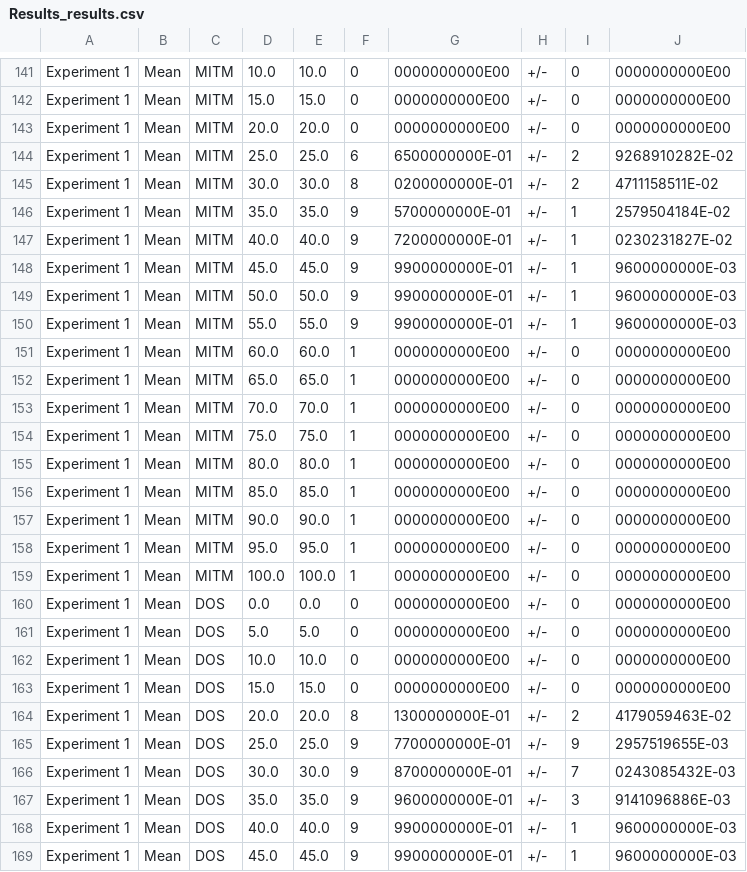
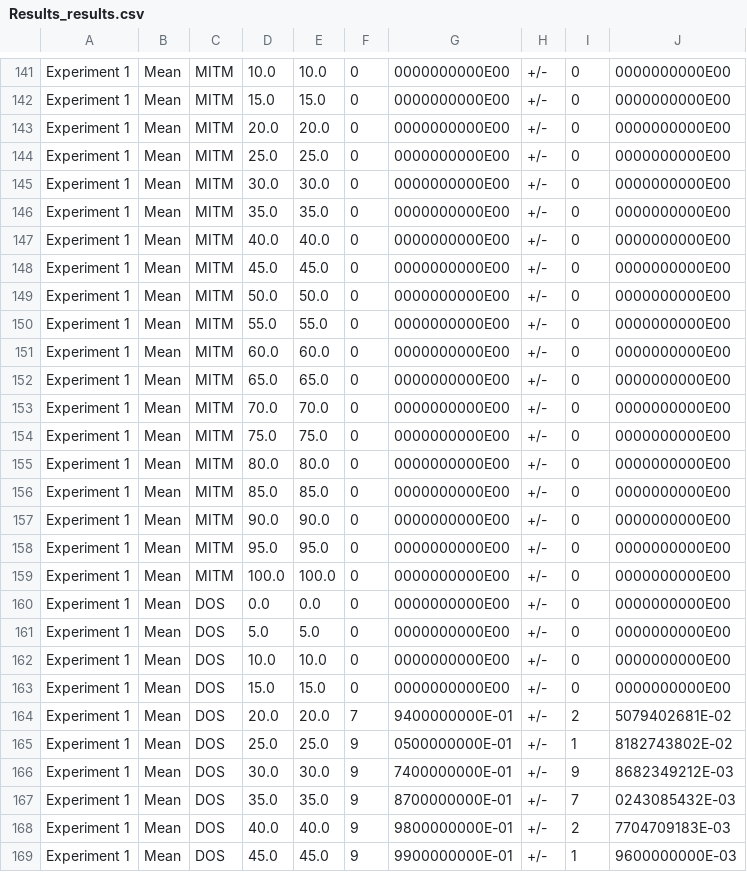
Before and after one commit to TheAsel/wpa-attacks-modeling, a CSV file: WPA_attack_flow/Solver/simulation/Results_results.csv, drawn as a sheet; only a part is shown, gaps mark what is left out; the diff covers the shown part only.

```diff
--- a/WPA_attack_flow/Solver/simulation/Results_results.csv
+++ b/WPA_attack_flow/Solver/simulation/Results_results.csv
@@ -143,18 +143,18 @@ Experiment 1,Mean,MITM,15.0,15.0,0,0000000000E00 ,+/-,0,0000000000E00
 Experiment 1,Mean,MITM,20.0,20.0,0,0000000000E00 ,+/-,0,0000000000E00
-Experiment 1,Mean,MITM,25.0,25.0,6,6500000000E-01,+/-,2,9268910282E-02
-Experiment 1,Mean,MITM,30.0,30.0,8,0200000000E-01,+/-,2,4711158511E-02
-Experiment 1,Mean,MITM,35.0,35.0,9,5700000000E-01,+/-,1,2579504184E-02
-Experiment 1,Mean,MITM,40.0,40.0,9,7200000000E-01,+/-,1,0230231827E-02
-Experiment 1,Mean,MITM,45.0,45.0,9,9900000000E-01,+/-,1,9600000000E-03
-Experiment 1,Mean,MITM,50.0,50.0,9,9900000000E-01,+/-,1,9600000000E-03
-Experiment 1,Mean,MITM,55.0,55.0,9,9900000000E-01,+/-,1,9600000000E-03
-Experiment 1,Mean,MITM,60.0,60.0,1,0000000000E00 ,+/-,0,0000000000E00
-Experiment 1,Mean,MITM,65.0,65.0,1,0000000000E00 ,+/-,0,0000000000E00
-Experiment 1,Mean,MITM,70.0,70.0,1,0000000000E00 ,+/-,0,0000000000E00
-Experiment 1,Mean,MITM,75.0,75.0,1,0000000000E00 ,+/-,0,0000000000E00
-Experiment 1,Mean,MITM,80.0,80.0,1,0000000000E00 ,+/-,0,0000000000E00
-Experiment 1,Mean,MITM,85.0,85.0,1,0000000000E00 ,+/-,0,0000000000E00
-Experiment 1,Mean,MITM,90.0,90.0,1,0000000000E00 ,+/-,0,0000000000E00
-Experiment 1,Mean,MITM,95.0,95.0,1,0000000000E00 ,+/-,0,0000000000E00
-Experiment 1,Mean,MITM,100.0,100.0,1,0000000000E00 ,+/-,0,0000000000E00
+Experiment 1,Mean,MITM,25.0,25.0,0,0000000000E00 ,+/-,0,0000000000E00
+Experiment 1,Mean,MITM,30.0,30.0,0,0000000000E00 ,+/-,0,0000000000E00
+Experiment 1,Mean,MITM,35.0,35.0,0,0000000000E00 ,+/-,0,0000000000E00
+Experiment 1,Mean,MITM,40.0,40.0,0,0000000000E00 ,+/-,0,0000000000E00
+Experiment 1,Mean,MITM,45.0,45.0,0,0000000000E00 ,+/-,0,0000000000E00
+Experiment 1,Mean,MITM,50.0,50.0,0,0000000000E00 ,+/-,0,0000000000E00
+Experiment 1,Mean,MITM,55.0,55.0,0,0000000000E00 ,+/-,0,0000000000E00
+Experiment 1,Mean,MITM,60.0,60.0,0,0000000000E00 ,+/-,0,0000000000E00
+Experiment 1,Mean,MITM,65.0,65.0,0,0000000000E00 ,+/-,0,0000000000E00
+Experiment 1,Mean,MITM,70.0,70.0,0,0000000000E00 ,+/-,0,0000000000E00
+Experiment 1,Mean,MITM,75.0,75.0,0,0000000000E00 ,+/-,0,0000000000E00
+Experiment 1,Mean,MITM,80.0,80.0,0,0000000000E00 ,+/-,0,0000000000E00
+Experiment 1,Mean,MITM,85.0,85.0,0,0000000000E00 ,+/-,0,0000000000E00
+Experiment 1,Mean,MITM,90.0,90.0,0,0000000000E00 ,+/-,0,0000000000E00
+Experiment 1,Mean,MITM,95.0,95.0,0,0000000000E00 ,+/-,0,0000000000E00
+Experiment 1,Mean,MITM,100.0,100.0,0,0000000000E00 ,+/-,0,0000000000E00
 Experiment 1,Mean,DOS,0.0,0.0,0,0000000000E00 ,+/-,0,0000000000E00
@@ -163,7 +163,7 @@ Experiment 1,Mean,DOS,10.0,10.0,0,0000000000E00 ,+/-,0,0000000000E00
 Experiment 1,Mean,DOS,15.0,15.0,0,0000000000E00 ,+/-,0,0000000000E00
-Experiment 1,Mean,DOS,20.0,20.0,8,1300000000E-01,+/-,2,4179059463E-02
-Experiment 1,Mean,DOS,25.0,25.0,9,7700000000E-01,+/-,9,2957519655E-03
-Experiment 1,Mean,DOS,30.0,30.0,9,8700000000E-01,+/-,7,0243085432E-03
-Experiment 1,Mean,DOS,35.0,35.0,9,9600000000E-01,+/-,3,9141096886E-03
-Experiment 1,Mean,DOS,40.0,40.0,9,9900000000E-01,+/-,1,9600000000E-03
+Experiment 1,Mean,DOS,20.0,20.0,7,9400000000E-01,+/-,2,5079402681E-02
+Experiment 1,Mean,DOS,25.0,25.0,9,0500000000E-01,+/-,1,8182743802E-02
+Experiment 1,Mean,DOS,30.0,30.0,9,7400000000E-01,+/-,9,8682349212E-03
+Experiment 1,Mean,DOS,35.0,35.0,9,8700000000E-01,+/-,7,0243085432E-03
+Experiment 1,Mean,DOS,40.0,40.0,9,9800000000E-01,+/-,2,7704709183E-03
 Experiment 1,Mean,DOS,45.0,45.0,9,9900000000E-01,+/-,1,9600000000E-03
```
Also changed, not shown: 131 edited cells elsewhere in this file, 24 other files.
